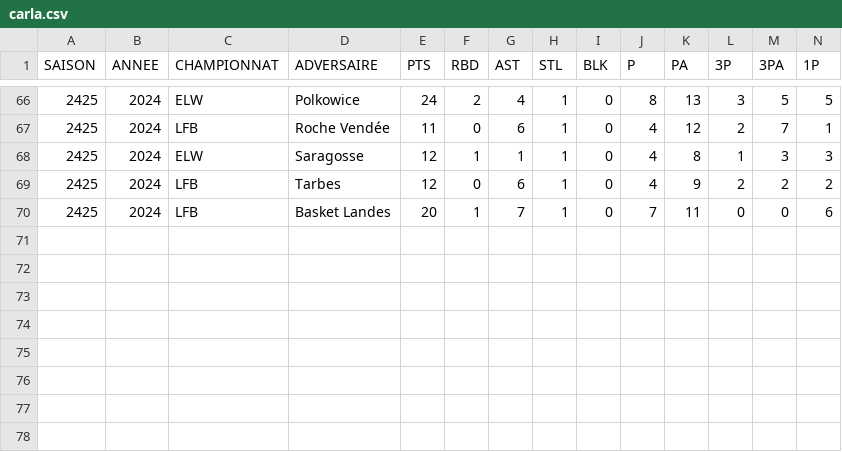
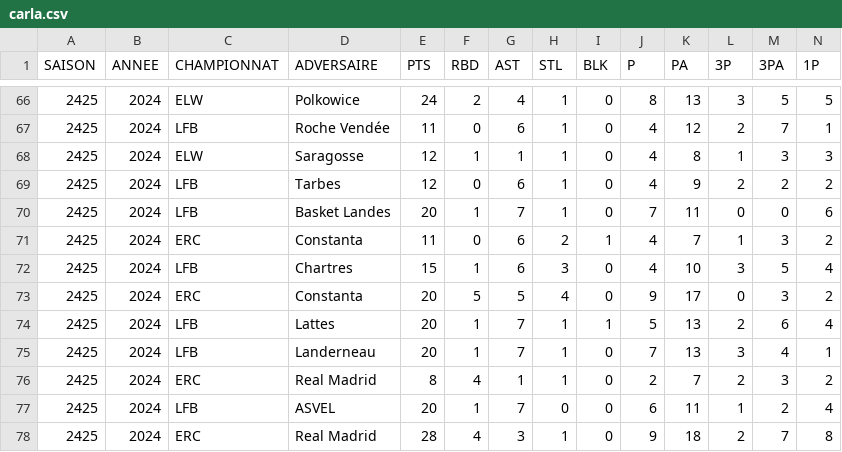
Before and after one commit to medericc/carla, a CSV file: public/carla.csv, drawn as a sheet; only a part is shown, gaps mark what is left out; rows hold the shown columns only; the diff names each change by its address in the sheet, - before the commit and + after, or states it on an @@ line.

Commit message:
ee

```diff
--- a/public/carla.csv
+++ b/public/carla.csv
+row 71: 2425 | 2024 | ERC | Constanta | 11 | 0 | 6 | 2 | 1 | 4 | 7 | 1 | 3 | 2
+row 72: 2425 | 2024 | LFB | Chartres | 15 | 1 | 6 | 3 | 0 | 4 | 10 | 3 | 5 | 4
+row 73: 2425 | 2024 | ERC | Constanta | 20 | 5 | 5 | 4 | 0 | 9 | 17 | 0 | 3 | 2
+row 74: 2425 | 2024 | LFB | Lattes | 20 | 1 | 7 | 1 | 1 | 5 | 13 | 2 | 6 | 4
+row 75: 2425 | 2024 | LFB | Landerneau | 20 | 1 | 7 | 1 | 0 | 7 | 13 | 3 | 4 | 1
+row 76: 2425 | 2024 | ERC | Real Madrid | 8 | 4 | 1 | 1 | 0 | 2 | 7 | 2 | 3 | 2
+row 77: 2425 | 2024 | LFB | ASVEL | 20 | 1 | 7 | 0 | 0 | 6 | 11 | 1 | 2 | 4
+row 78: 2425 | 2024 | ERC | Real Madrid | 28 | 4 | 3 | 1 | 0 | 9 | 18 | 2 | 7 | 8
```
